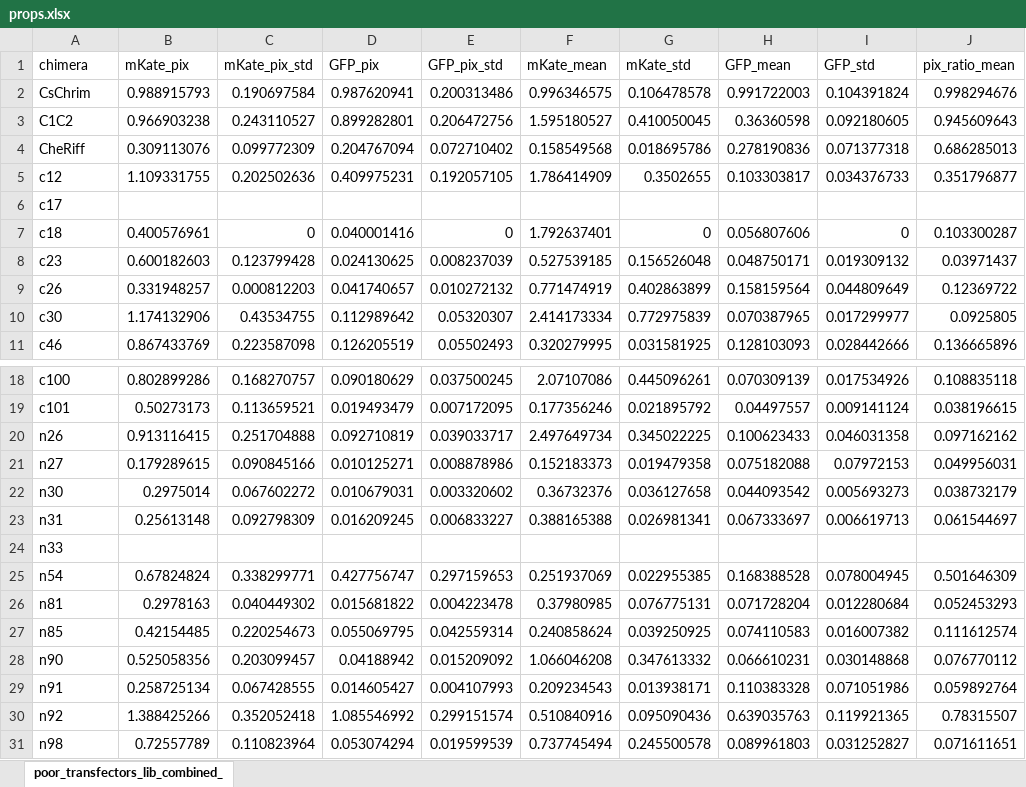
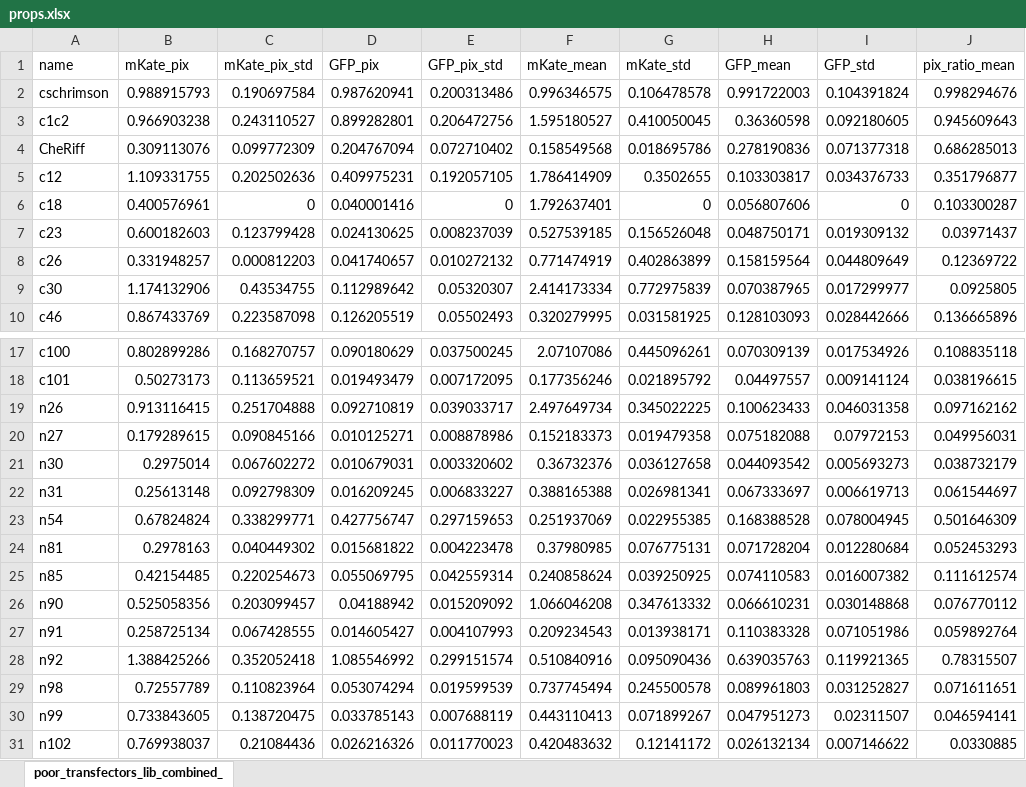
Before and after one commit to claire163/Twist_Project, an Excel workbook: 2016-06-16/props.xlsx, sheet poor_transfectors_lib_combined_, drawn as a sheet; only a part is shown, gaps mark what is left out; the shorter side is filled out with more unchanged rows; values as stored, in another font and other column widths than the file's, no borders; rows hold the shown columns only; the diff names each change by its address in the sheet, - before the commit and + after, or states it on an @@ line.

Commit message:
More "previously unexpressing" models from Claire. Try using these to validate models generated on 2016-05-11 data.

```diff
--- a/2016-06-16/props.xlsx (sheet poor_transfectors_lib_combined_)
+++ b/2016-06-16/props.xlsx (sheet poor_transfectors_lib_combined_)
-A1: chimera
+A1: name
-A2 (name): CsChrim
+A2 (name): cschrimson
-A3 (name): C1C2
+A3 (name): c1c2
-row 6: c17
-row 24: n33
```
Also changed, not shown: 20 other files.
